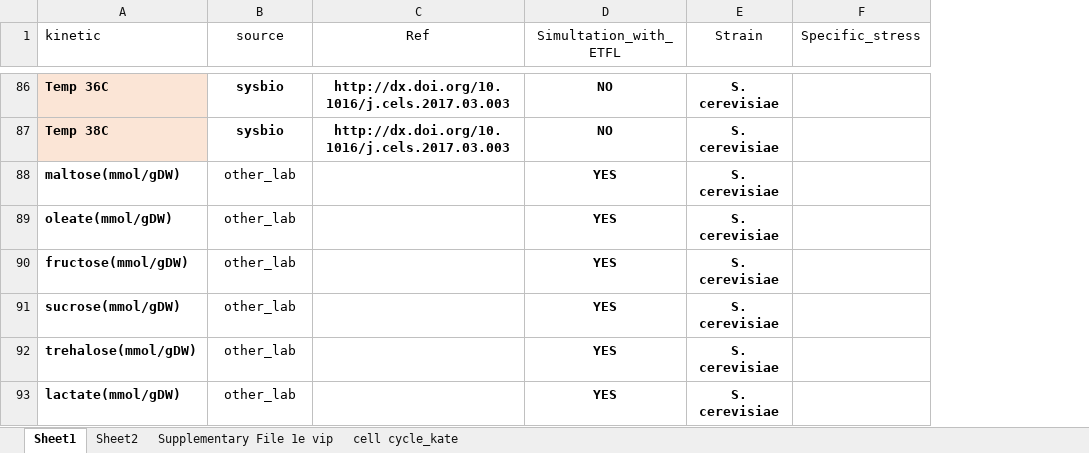
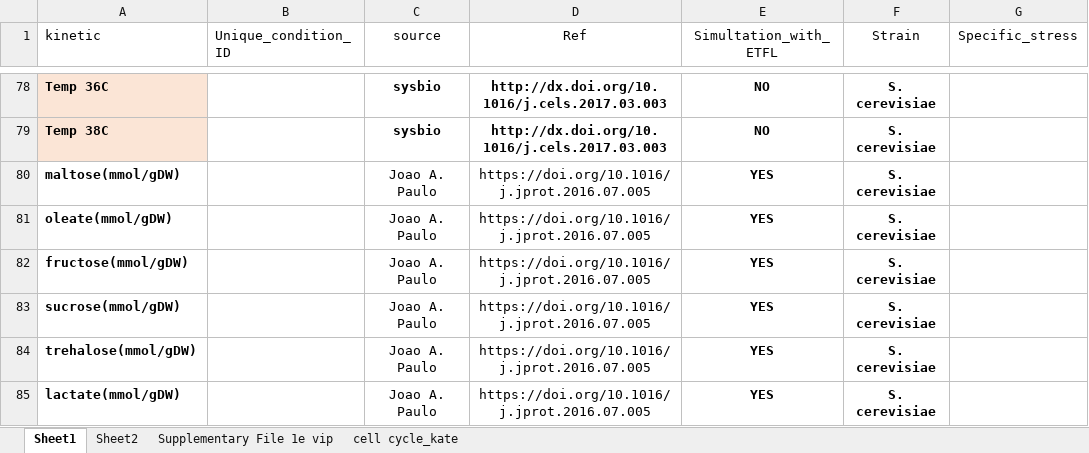
Before and after one commit to hongzhonglu/large_scale_yeast_proteomics_analysis, an Excel workbook: data/proteomics/physiology_collection.xlsx, sheet Sheet1, drawn as a sheet; only a part is shown, gaps mark what is left out; values as stored, in another font and other column widths than the file's, no borders; addresses are those after the commit; the diff covers the shown part only; the diff names each change by its address in the sheet, - before the commit and + after, or states it on an @@ line.

Commit message:
fix: physiology collected

```diff
--- a/data/proteomics/physiology_collection.xlsx (sheet Sheet1)
+++ b/data/proteomics/physiology_collection.xlsx (sheet Sheet1)
+column B (Unique_condition_ID), empty
-C80:C85 (source): other_lab
+C80:C85 (source): Joao A. Paulo
-D80:D85 (Ref): (empty)
+D80:D85 (Ref): https://doi.org/10.1016/j.jprot.2016.07.005
```
Also changed, not shown: 8 removed rows, 21 edited cells and cell formats elsewhere in this sheet, 3 other files.
